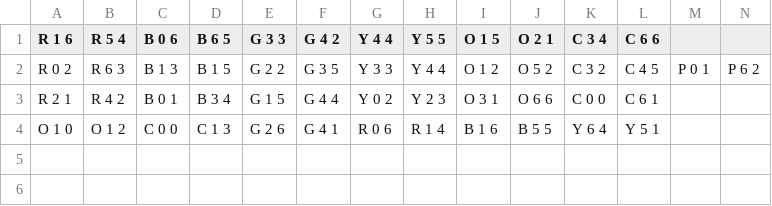
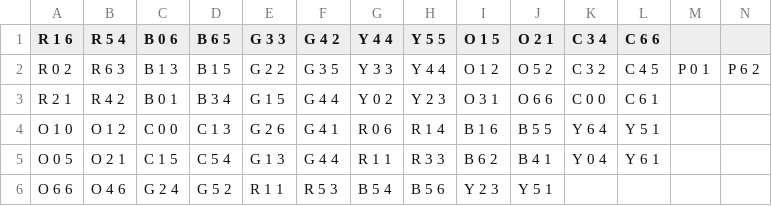
Before and after one commit to keviinramiirez/AI-FreeFlowPuzzle, a CSV file: src/input/7x7.csv, drawn as a sheet.

```diff
--- a/src/input/7x7.csv
+++ b/src/input/7x7.csv
@@ -4 +4,3 @@ R 2 1,R 4 2,B 0 1,B 3 4,G 1 5,G 4 4,Y 0 2,Y 2 3,O 3 1,O 6 6,C 0 0,C 6 1,,
 O 1 0,O 1 2 ,C 0 0,C 1 3,G 2 6,G 4 1,R 0 6,R 1 4,B 1 6,B 5 5,Y 6 4,Y 5 1,,
+O 0 5,O 2 1,C 1 5,C 5 4,G 1 3,G 4 4,R 1 1,R 3 3,B 6 2,B 4 1,Y 0 4,Y 6 1,,
+O 6 6,O 4 6,G 2 4,G 5 2,R 1 1,R 5 3,B 5 4,B 5 6,Y 2 3,Y 5 1,,,,
```
Also changed, not shown: src/input/6x6.csv, 2 other files.
